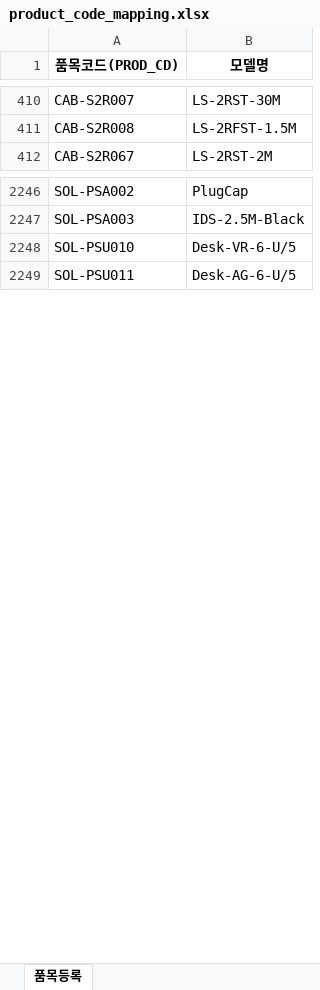
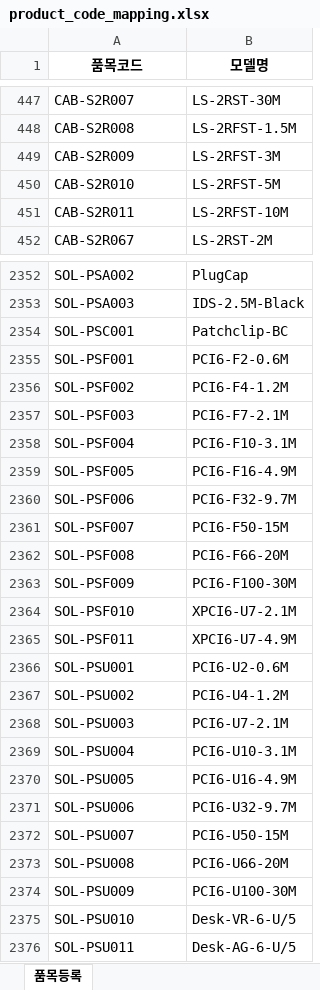
Before and after one commit to lanstar1/order-agent, an Excel workbook: data/product_code_mapping.xlsx, sheet 품목등록, drawn as a sheet; only a part is shown, gaps mark what is left out; values as stored, in another font and other column widths than the file's, no borders; the diff covers the shown part only; the diff names each change by its address in the sheet, - before the commit and + after, or states it on an @@ line.

Commit message:
feat: 품목코드 매핑 관리 + 완전자동화 설정
- 프론트: 품목코드 단건 추가 (모델명+품목코드)
- 프론트: 모델명 검색 기능
- 프론트: Excel 매핑 파일 업로드 (교체)
- 자동 실행 시 auto_reply + reply_template 전달
- 스케줄러가 프론트 설정(자동회신/템플릿) 반영
- data/product_code_mapping.xlsx 2,455건 업데이트

```diff
--- a/data/product_code_mapping.xlsx (sheet 품목등록)
+++ b/data/product_code_mapping.xlsx (sheet 품목등록)
-A1: 품목코드(PROD_CD)
+A1: 품목코드
+row 449: CAB-S2R009 | LS-2RFST-3M
+row 450: CAB-S2R010 | LS-2RFST-5M
+row 451: CAB-S2R011 | LS-2RFST-10M
+row 2354: SOL-PSC001 | Patchclip-BC
+row 2355: SOL-PSF001 | PCI6-F2-0.6M
+row 2356: SOL-PSF002 | PCI6-F4-1.2M
+row 2357: SOL-PSF003 | PCI6-F7-2.1M
+row 2358: SOL-PSF004 | PCI6-F10-3.1M
+row 2359: SOL-PSF005 | PCI6-F16-4.9M
+row 2360: SOL-PSF006 | PCI6-F32-9.7M
+row 2361: SOL-PSF007 | PCI6-F50-15M
+row 2362: SOL-PSF008 | PCI6-F66-20M
+row 2363: SOL-PSF009 | PCI6-F100-30M
+row 2364: SOL-PSF010 | XPCI6-U7-2.1M
+row 2365: SOL-PSF011 | XPCI6-U7-4.9M
+row 2366: SOL-PSU001 | PCI6-U2-0.6M
+row 2367: SOL-PSU002 | PCI6-U4-1.2M
+row 2368: SOL-PSU003 | PCI6-U7-2.1M
+row 2369: SOL-PSU004 | PCI6-U10-3.1M
+row 2370: SOL-PSU005 | PCI6-U16-4.9M
+row 2371: SOL-PSU006 | PCI6-U32-9.7M
+row 2372: SOL-PSU007 | PCI6-U50-15M
+row 2373: SOL-PSU008 | PCI6-U66-20M
+row 2374: SOL-PSU009 | PCI6-U100-30M
```
Also changed, not shown: 106 added rows and 1 edited cell elsewhere in this sheet, 4 other files.
